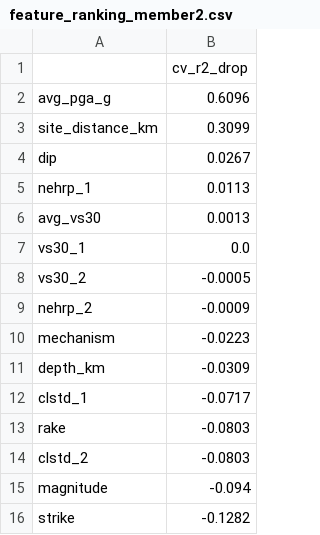
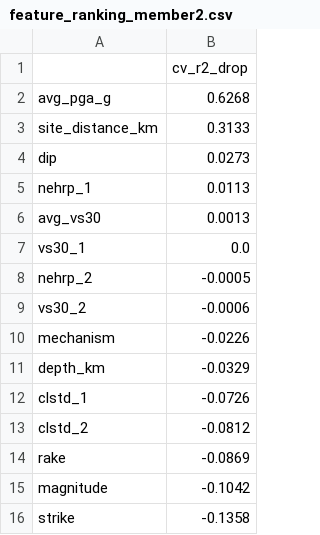
Before and after one commit to PixelAlgorithm/ML_miniproject, a CSV file: results/feature_ranking_member2.csv, drawn as a sheet.

```diff
--- a/results/feature_ranking_member2.csv
+++ b/results/feature_ranking_member2.csv
@@ -1,5 +1,5 @@
 ,cv_r2_drop
-avg_pga_g,0.6096
-site_distance_km,0.3099
-dip,0.0267
+avg_pga_g,0.6268
+site_distance_km,0.3133
+dip,0.0273
 nehrp_1,0.0113
@@ -7,10 +7,10 @@ avg_vs30,0.0013
 vs30_1,0.0
-vs30_2,-0.0005
-nehrp_2,-0.0009
-mechanism,-0.0223
-depth_km,-0.0309
-clstd_1,-0.0717
-rake,-0.0803
-clstd_2,-0.0803
-magnitude,-0.094
-strike,-0.1282
+nehrp_2,-0.0005
+vs30_2,-0.0006
+mechanism,-0.0226
+depth_km,-0.0329
+clstd_1,-0.0726
+clstd_2,-0.0812
+rake,-0.0869
+magnitude,-0.1042
+strike,-0.1358
```
Also changed, not shown: results/cv_member2_folds.csv, results/cv_member3_folds.csv, 20 other files.
